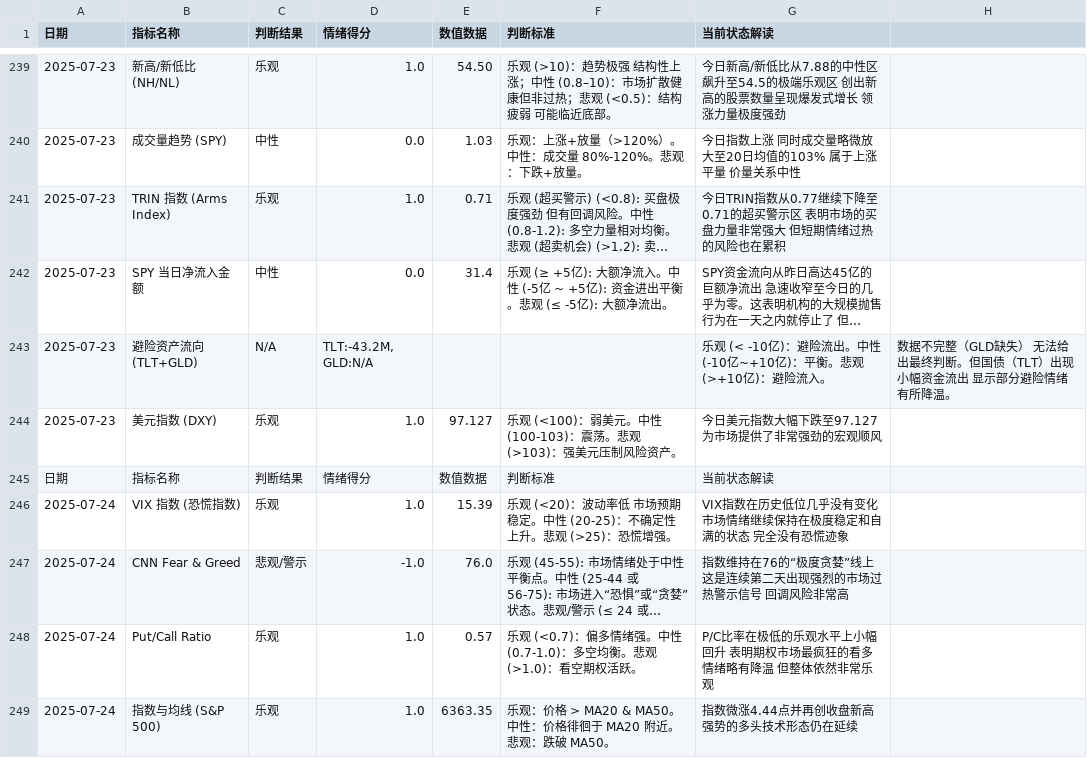
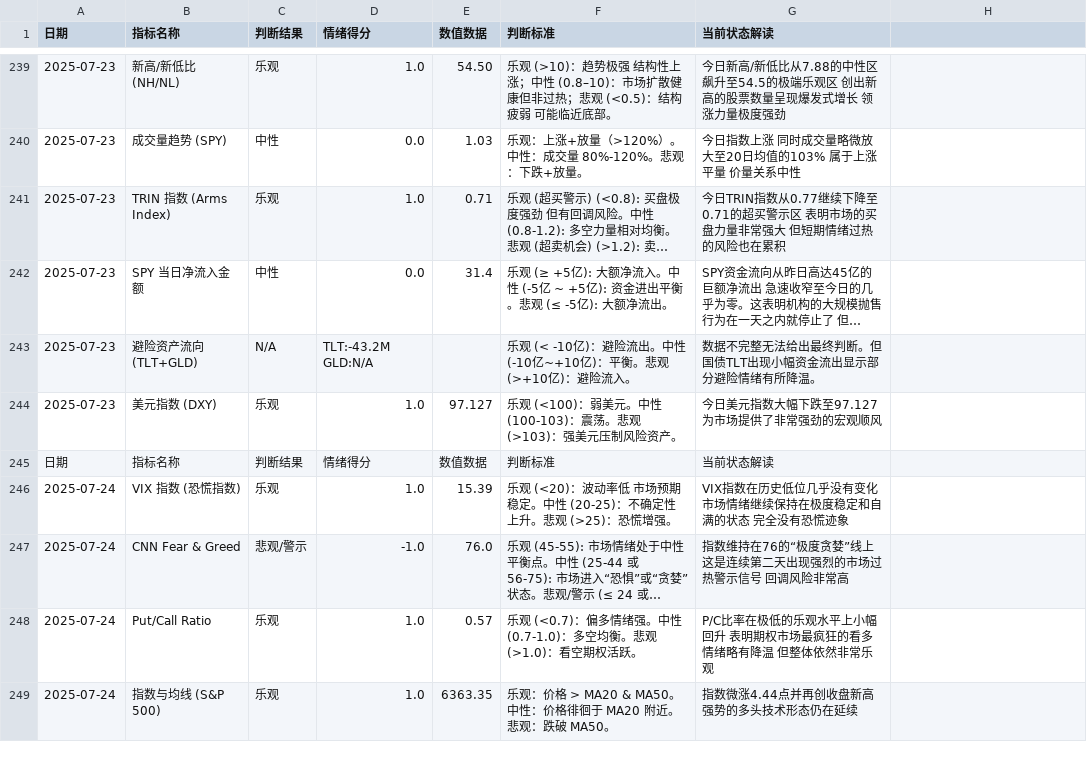
Before and after one commit to houxx/stock-sentiment-dashboard, a CSV file: enhanced_processed_sentiment_data.csv, drawn as a sheet; only a part is shown, gaps mark what is left out; long unchanged cells end in …; the diff names each change by its address in the sheet, - before the commit and + after, or states it on an @@ line.

```diff
--- a/enhanced_processed_sentiment_data.csv
+++ b/enhanced_processed_sentiment_data.csv
-D243 (情绪得分): TLT:-43.2M, GLD:N/A
+D243 (情绪得分): TLT:-43.2M GLD:N/A
-F243 (判断标准): (empty)
+F243 (判断标准): 乐观 (< -10亿)：避险流出。中性 (-10亿~+10亿)：平衡。悲观 (>+10亿)：避险流入。
-G243 (当前状态解读): 乐观 (< -10亿)：避险流出。中性 (-10亿~+10亿)：平衡。悲观 (>+10亿)：避险流入。
+G243 (当前状态解读): 数据不完整无法给出最终判断。但国债TLT出现小幅资金流出显示部分避险情绪有所降温。
-H243: 数据不完整（GLD缺失） 无法给出最终判断。但国债（TLT）出现小幅资金流出 显示部分避险情绪有所降温。
+H243: (empty)
```
Also changed, not shown: 1 other file.
